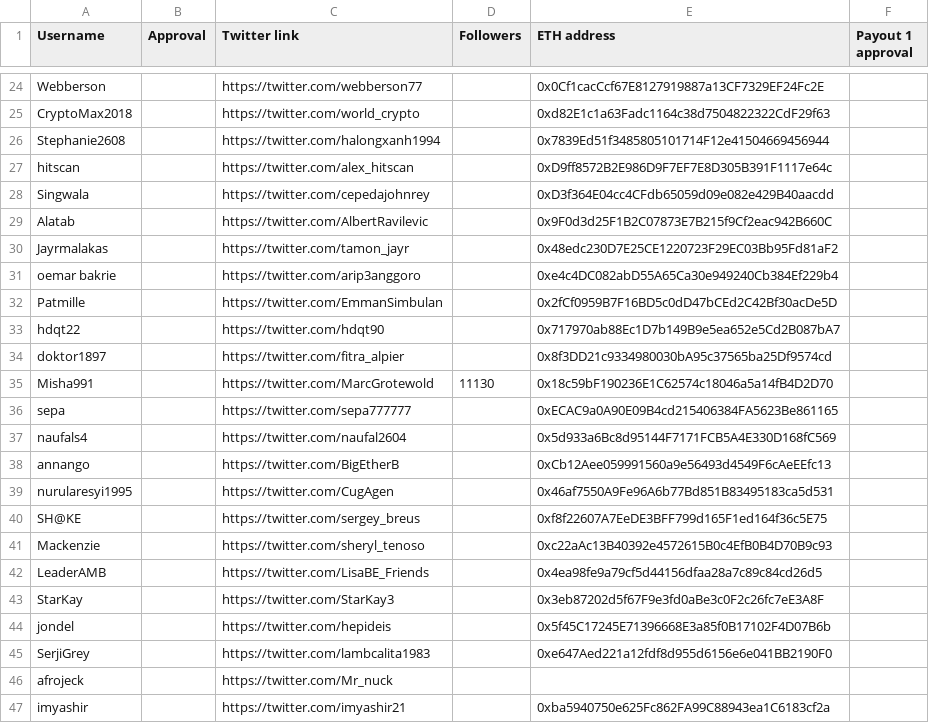
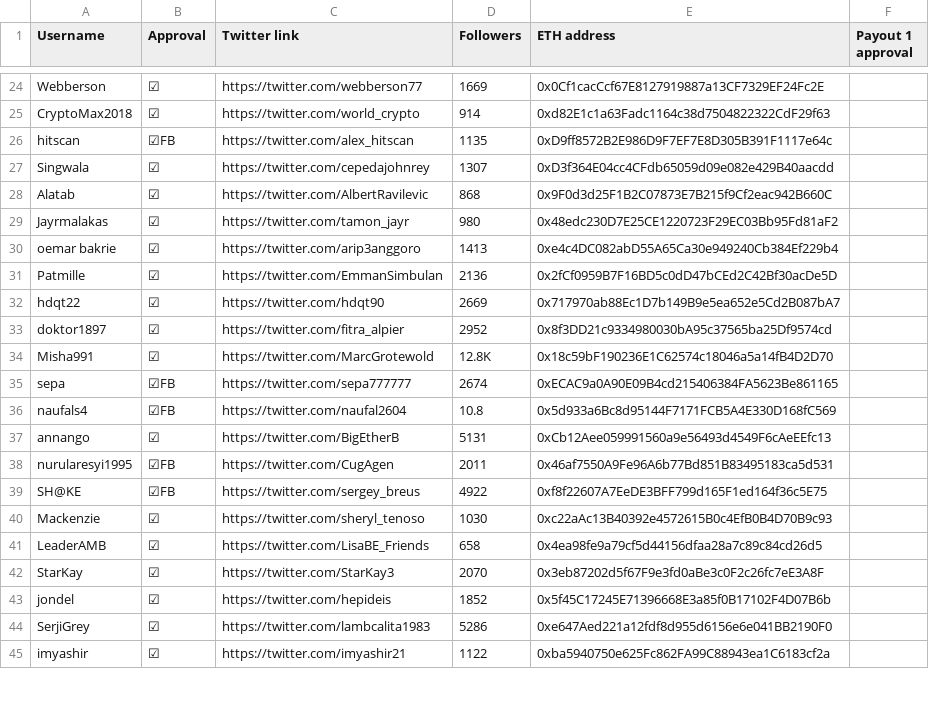
Before and after one commit to MovementDAO/Bounties, a CSV file: Twitter_Campaign.csv, drawn as a sheet; only a part is shown, gaps mark what is left out; removed rows and columns are numbered as before the commit, all else as after; the diff covers the shown part only; the diff names each change by its address in the sheet, - before the commit and + after, or states it on an @@ line.

Commit message:
Twitter Approval #1-50

```diff
--- a/Twitter_Campaign.csv
+++ b/Twitter_Campaign.csv
-B24:B25 (Approval): (empty)
+B24:B25 (Approval): ☑
-D24 (Followers): (empty)
+D24 (Followers): 1669
-D25 (Followers): (empty)
+D25 (Followers): 914
-row 26: Stephanie2608 |  | https://twitter.com/halongxanh1994 |  | 0x7839Ed51f3485805101714F12e41504669456944
-B26 (Approval): (empty)
+B26 (Approval): ☑FB
-D26 (Followers): (empty)
+D26 (Followers): 1135
-B27:B34 (Approval): (empty)
+B27:B34 (Approval): ☑
-D27 (Followers): (empty)
+D27 (Followers): 1307
-D28 (Followers): (empty)
+D28 (Followers): 868
-D29 (Followers): (empty)
+D29 (Followers): 980
-D30 (Followers): (empty)
+D30 (Followers): 1413
-D31 (Followers): (empty)
+D31 (Followers): 2136
-D32 (Followers): (empty)
+D32 (Followers): 2669
-D33 (Followers): (empty)
+D33 (Followers): 2952
-D34 (Followers): 11130
+D34 (Followers): 12.8K
-B35:B36 (Approval): (empty)
+B35:B36 (Approval): ☑FB
-D35 (Followers): (empty)
+D35 (Followers): 2674
-D36 (Followers): (empty)
+D36 (Followers): 10.8
-B37 (Approval): (empty)
+B37 (Approval): ☑
-D37 (Followers): (empty)
+D37 (Followers): 5131
-B38:B39 (Approval): (empty)
+B38:B39 (Approval): ☑FB
-D38 (Followers): (empty)
+D38 (Followers): 2011
-D39 (Followers): (empty)
+D39 (Followers): 4922
-B40:B44 (Approval): (empty)
+B40:B44 (Approval): ☑
-D40 (Followers): (empty)
+D40 (Followers): 1030
-D41 (Followers): (empty)
+D41 (Followers): 658
-D42 (Followers): (empty)
+D42 (Followers): 2070
-D43 (Followers): (empty)
+D43 (Followers): 1852
-D44 (Followers): (empty)
+D44 (Followers): 5286
-row 46: afrojeck |  | https://twitter.com/Mr_nuck
-B45 (Approval): (empty)
+B45 (Approval): ☑
-D45 (Followers): (empty)
+D45 (Followers): 1122
```
Also changed, not shown: 56 edited cells elsewhere in this file.
